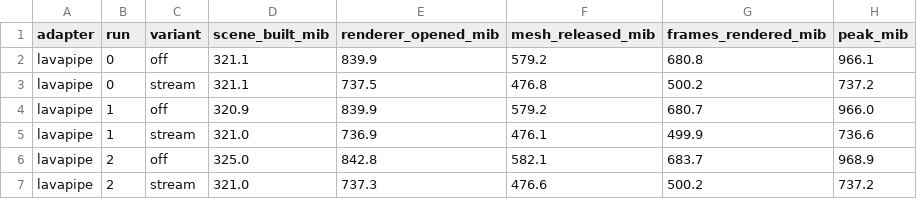
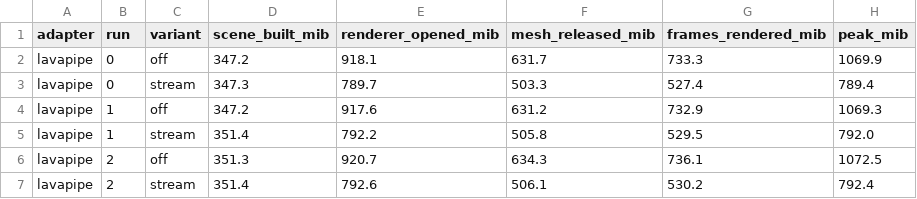
Before and after one commit to neilsh/stunt-reel, a CSV file: work/2026-11/999_frame-streamed-world/stream-memory.csv, drawn as a sheet.

```diff
--- a/work/2026-11/999_frame-streamed-world/stream-memory.csv
+++ b/work/2026-11/999_frame-streamed-world/stream-memory.csv
@@ -1,7 +1,7 @@
 adapter,run,variant,scene_built_mib,renderer_opened_mib,mesh_released_mib,frames_rendered_mib,peak_mib
-lavapipe,0,off,321.1,839.9,579.2,680.8,966.1
-lavapipe,0,stream,321.1,737.5,476.8,500.2,737.2
-lavapipe,1,off,320.9,839.9,579.2,680.7,966.0
-lavapipe,1,stream,321.0,736.9,476.1,499.9,736.6
-lavapipe,2,off,325.0,842.8,582.1,683.7,968.9
-lavapipe,2,stream,321.0,737.3,476.6,500.2,737.2
+lavapipe,0,off,347.2,918.1,631.7,733.3,1069.9
+lavapipe,0,stream,347.3,789.7,503.3,527.4,789.4
+lavapipe,1,off,347.2,917.6,631.2,732.9,1069.3
+lavapipe,1,stream,351.4,792.2,505.8,529.5,792.0
+lavapipe,2,off,351.3,920.7,634.3,736.1,1072.5
+lavapipe,2,stream,351.4,792.6,506.1,530.2,792.4
```
Also changed, not shown: work/2026-11/999_frame-streamed-world/stream-stores.csv, 2 other files.
